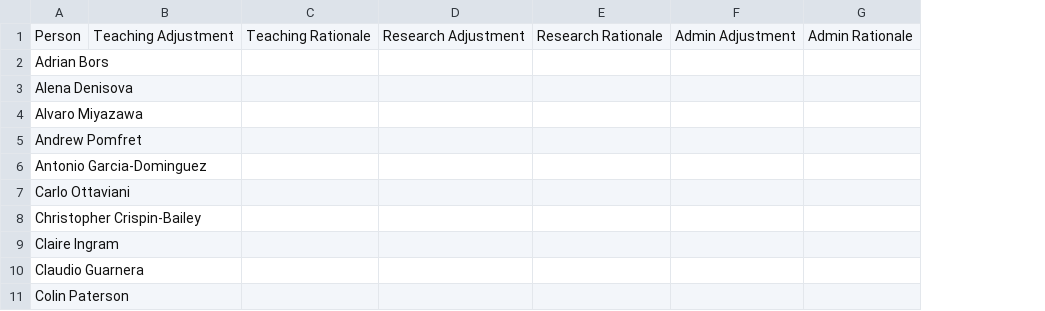
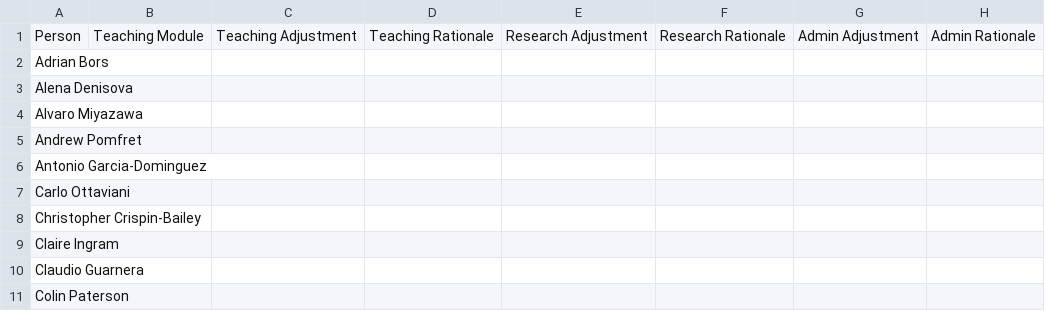
Before and after one commit to IainBate/workload-model, a CSV file: data/workload_adjustments.csv, drawn as a sheet; only a part is shown; the diff names each change by its address in the sheet, - before the commit and + after, or states it on an @@ line.

Commit message:
chore: auto-commit before tool use at 2026-08-14 21:01:25

```diff
--- a/data/workload_adjustments.csv
+++ b/data/workload_adjustments.csv
+column B, row 1: Teaching Module
```
